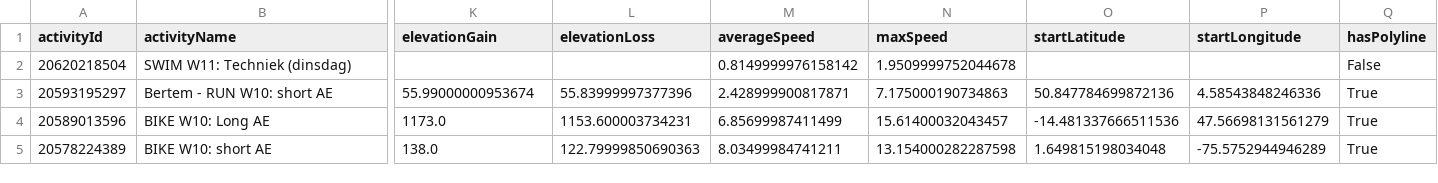
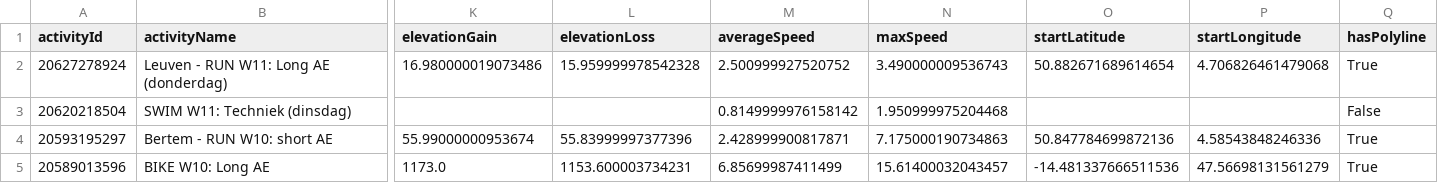
Before and after one commit to Goofy2001/TriathlonDashboard, a CSV file: garmin_full_activities.csv, drawn as a sheet; only a part is shown, gaps mark what is left out; the shorter side is filled out with more unchanged rows; addresses are those after the commit; rows hold the shown columns only; the diff names each change by its address in the sheet, - before the commit and + after, or states it on an @@ line.

```diff
--- a/garmin_full_activities.csv
+++ b/garmin_full_activities.csv
+row 2: 20627278924 | Leuven - RUN W11: Long AE (donderdag) | 16.980000019073486 | 15.959999978542328 | 2.500999927520752 | 3.490000009536743 | 50.882671689614654 | 4.706826461479068 | True
-N3 (maxSpeed): 1.9509999752044678
+N3 (maxSpeed): 1.950999975204468
```
Also changed, not shown: garmin_activities.csv, garmin_metrics_log.csv, 1 other file.
